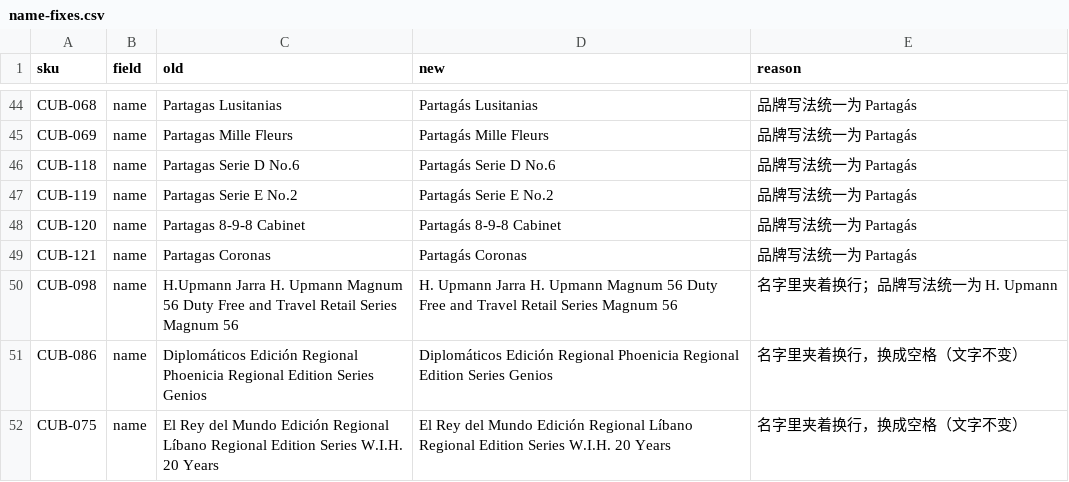
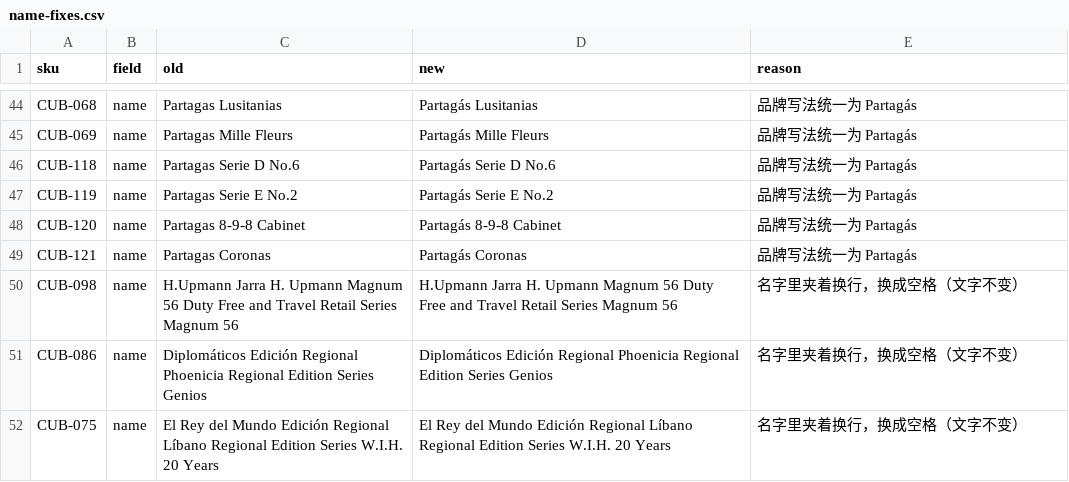
Before and after one commit to luologan23-max/kinglogan, a CSV file: aurora-cigars/content/name-fixes.csv, drawn as a sheet; only a part is shown, gaps mark what is left out.

```diff
--- a/aurora-cigars/content/name-fixes.csv
+++ b/aurora-cigars/content/name-fixes.csv
@@ -49,5 +49,5 @@ CUB-120,name,Partagas 8-9-8 Cabinet,Partagás 8-9-8 Cabinet,品牌写法统一
 CUB-121,name,Partagas Coronas,Partagás Coronas,品牌写法统一为 Partagás
-CUB-098,name,"H.Upmann Jarra H. Upmann Magnum
-56 Duty Free and Travel Retail Series
-Magnum 56",H. Upmann Jarra H. Upmann Magnum 56 Duty Free and Travel Retail Series Magnum 56,名字里夹着换行；品牌写法统一为 H. Upmann
+CUB-098,name,"H.Upmann Jarra H. Upmann Magnum
+56 Duty Free and Travel Retail Series
+Magnum 56",H.Upmann Jarra H. Upmann Magnum 56 Duty Free and Travel Retail Series Magnum 56,名字里夹着换行，换成空格（文字不变）
 CUB-086,name,"Diplomáticos Edición Regional
```
Also changed, not shown: 7 other files.
